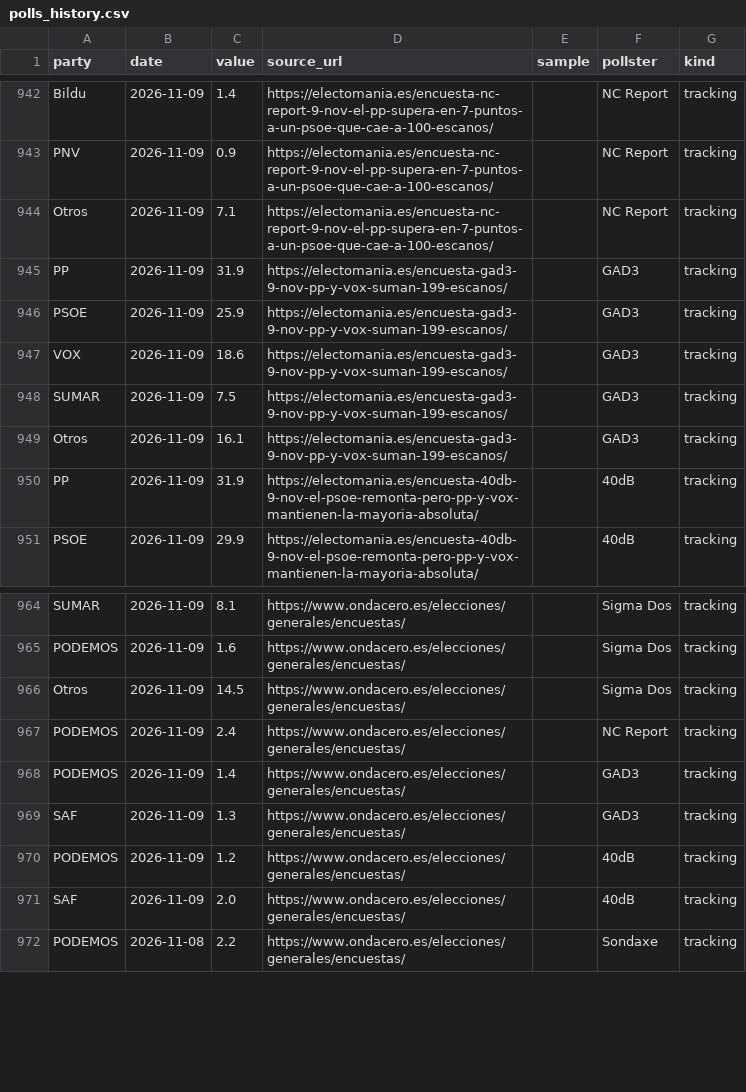
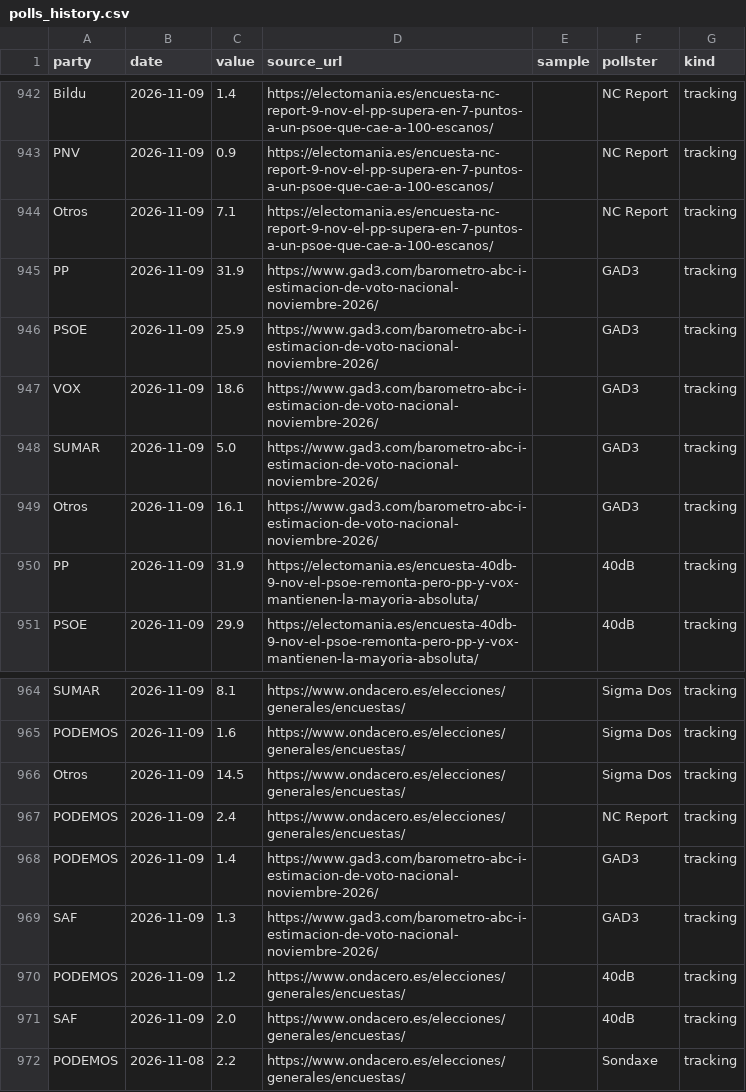
Before and after one commit to mcasrom/elecciones29n-osint, a CSV file: data/polls_history.csv, drawn as a sheet; only a part is shown, gaps mark what is left out.

```diff
--- a/data/polls_history.csv
+++ b/data/polls_history.csv
@@ -944,7 +944,7 @@ PNV,2026-11-09,0.9,https://electomania.es/encuesta-nc-report-9-nov-el-pp-supera-
 Otros,2026-11-09,7.1,https://electomania.es/encuesta-nc-report-9-nov-el-pp-supera-en-7-puntos-a-un-psoe-que-cae-a-100-escanos/,,NC Report,tracking
-PP,2026-11-09,31.9,https://electomania.es/encuesta-gad3-9-nov-pp-y-vox-suman-199-escanos/,,GAD3,tracking
-PSOE,2026-11-09,25.9,https://electomania.es/encuesta-gad3-9-nov-pp-y-vox-suman-199-escanos/,,GAD3,tracking
-VOX,2026-11-09,18.6,https://electomania.es/encuesta-gad3-9-nov-pp-y-vox-suman-199-escanos/,,GAD3,tracking
-SUMAR,2026-11-09,7.5,https://electomania.es/encuesta-gad3-9-nov-pp-y-vox-suman-199-escanos/,,GAD3,tracking
-Otros,2026-11-09,16.1,https://electomania.es/encuesta-gad3-9-nov-pp-y-vox-suman-199-escanos/,,GAD3,tracking
+PP,2026-11-09,31.9,https://www.gad3.com/barometro-abc-i-estimacion-de-voto-nacional-noviembre-2026/,,GAD3,tracking
+PSOE,2026-11-09,25.9,https://www.gad3.com/barometro-abc-i-estimacion-de-voto-nacional-noviembre-2026/,,GAD3,tracking
+VOX,2026-11-09,18.6,https://www.gad3.com/barometro-abc-i-estimacion-de-voto-nacional-noviembre-2026/,,GAD3,tracking
+SUMAR,2026-11-09,5.0,https://www.gad3.com/barometro-abc-i-estimacion-de-voto-nacional-noviembre-2026/,,GAD3,tracking
+Otros,2026-11-09,16.1,https://www.gad3.com/barometro-abc-i-estimacion-de-voto-nacional-noviembre-2026/,,GAD3,tracking
 PP,2026-11-09,31.9,https://electomania.es/encuesta-40db-9-nov-el-psoe-remonta-pero-pp-y-vox-mantienen-la-mayoria-absoluta/,,40dB,tracking
@@ -967,4 +967,4 @@ Otros,2026-11-09,14.5,https://www.ondacero.es/elecciones/generales/encuestas/,,S
 PODEMOS,2026-11-09,2.4,https://www.ondacero.es/elecciones/generales/encuestas/,,NC Report,tracking
-PODEMOS,2026-11-09,1.4,https://www.ondacero.es/elecciones/generales/encuestas/,,GAD3,tracking
-SAF,2026-11-09,1.3,https://www.ondacero.es/elecciones/generales/encuestas/,,GAD3,tracking
+PODEMOS,2026-11-09,1.4,https://www.gad3.com/barometro-abc-i-estimacion-de-voto-nacional-noviembre-2026/,,GAD3,tracking
+SAF,2026-11-09,1.3,https://www.gad3.com/barometro-abc-i-estimacion-de-voto-nacional-noviembre-2026/,,GAD3,tracking
 PODEMOS,2026-11-09,1.2,https://www.ondacero.es/elecciones/generales/encuestas/,,40dB,tracking
```
Also changed, not shown: data/auditoria_sondeos_20261117.csv, 11 other files.
